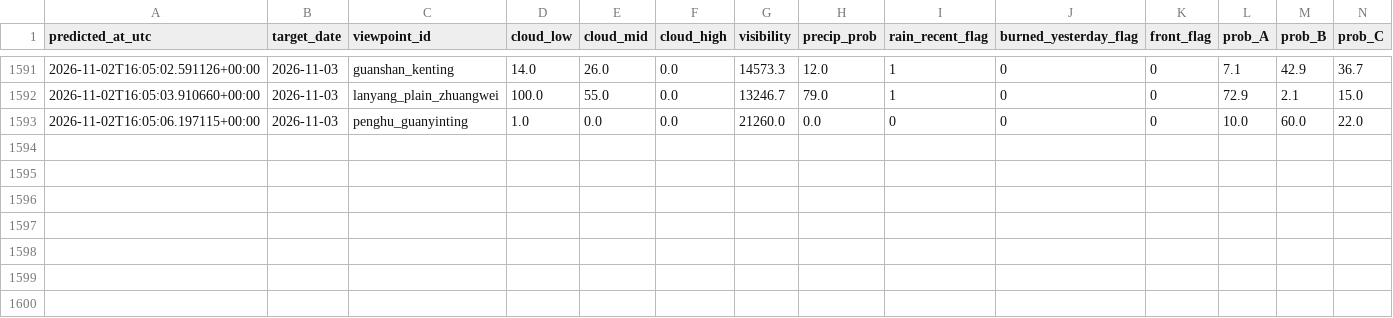
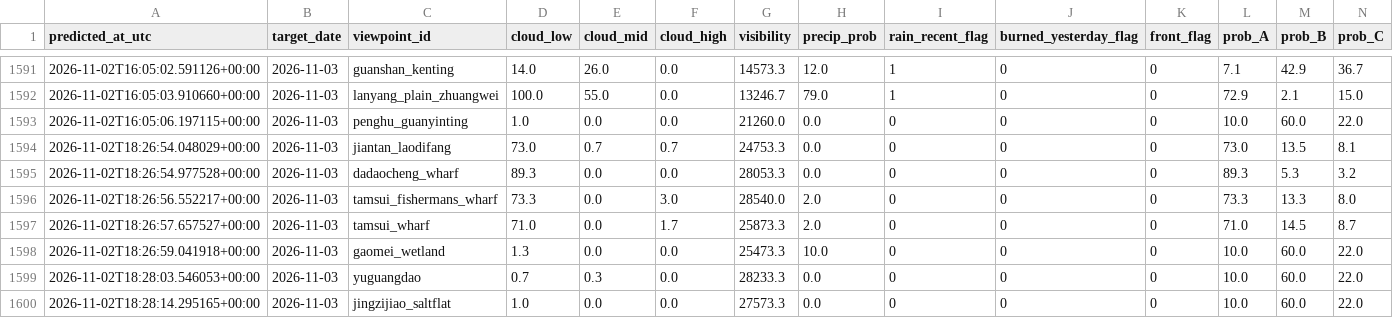
Before and after one commit to VioVenus/taipei-sunset, a CSV file: data/logs/predictions.csv, drawn as a sheet; only a part is shown, gaps mark what is left out; rows hold the shown columns only; the diff names each change by its address in the sheet, - before the commit and + after, or states it on an @@ line.

```diff
--- a/data/logs/predictions.csv
+++ b/data/logs/predictions.csv
+row 1594: 2026-11-02T18:26:54.048029+00:00 | 2026-11-03 | jiantan_laodifang | 73.0 | 0.7 | 0.7 | 24753.3 | 0.0 | 0 | 0 | 0 | 73.0 | 13.5 | 8.1
+row 1595: 2026-11-02T18:26:54.977528+00:00 | 2026-11-03 | dadaocheng_wharf | 89.3 | 0.0 | 0.0 | 28053.3 | 0.0 | 0 | 0 | 0 | 89.3 | 5.3 | 3.2
+row 1596: 2026-11-02T18:26:56.552217+00:00 | 2026-11-03 | tamsui_fishermans_wharf | 73.3 | 0.0 | 3.0 | 28540.0 | 2.0 | 0 | 0 | 0 | 73.3 | 13.3 | 8.0
+row 1597: 2026-11-02T18:26:57.657527+00:00 | 2026-11-03 | tamsui_wharf | 71.0 | 0.0 | 1.7 | 25873.3 | 2.0 | 0 | 0 | 0 | 71.0 | 14.5 | 8.7
+row 1598: 2026-11-02T18:26:59.041918+00:00 | 2026-11-03 | gaomei_wetland | 1.3 | 0.0 | 0.0 | 25473.3 | 10.0 | 0 | 0 | 0 | 10.0 | 60.0 | 22.0
+row 1599: 2026-11-02T18:28:03.546053+00:00 | 2026-11-03 | yuguangdao | 0.7 | 0.3 | 0.0 | 28233.3 | 0.0 | 0 | 0 | 0 | 10.0 | 60.0 | 22.0
+row 1600: 2026-11-02T18:28:14.295165+00:00 | 2026-11-03 | jingzijiao_saltflat | 1.0 | 0.0 | 0.0 | 27573.3 | 0.0 | 0 | 0 | 0 | 10.0 | 60.0 | 22.0
```
